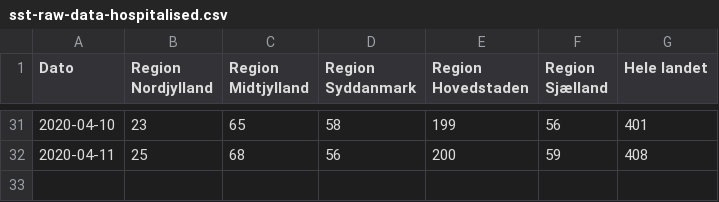
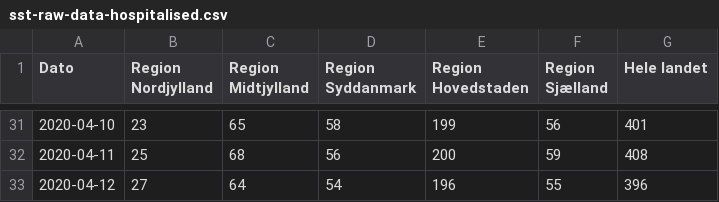
Before and after one commit to covid-19-sim/covid-19.sst.dk, a CSV file: sst-raw-data-hospitalised.csv, drawn as a sheet; only a part is shown, gaps mark what is left out.

```diff
--- a/sst-raw-data-hospitalised.csv
+++ b/sst-raw-data-hospitalised.csv
@@ -32 +32,2 @@ Dato,Region Nordjylland,Region Midtjylland,Region Syddanmark,Region Hovedstaden,
 2020-04-11,25,68,56,200,59,408
+2020-04-12,27,64,54,196,55,396
```
Also changed, not shown: ssi-pdf-data-deaths.csv, sst-raw-data-icu.csv, 3 other files.
